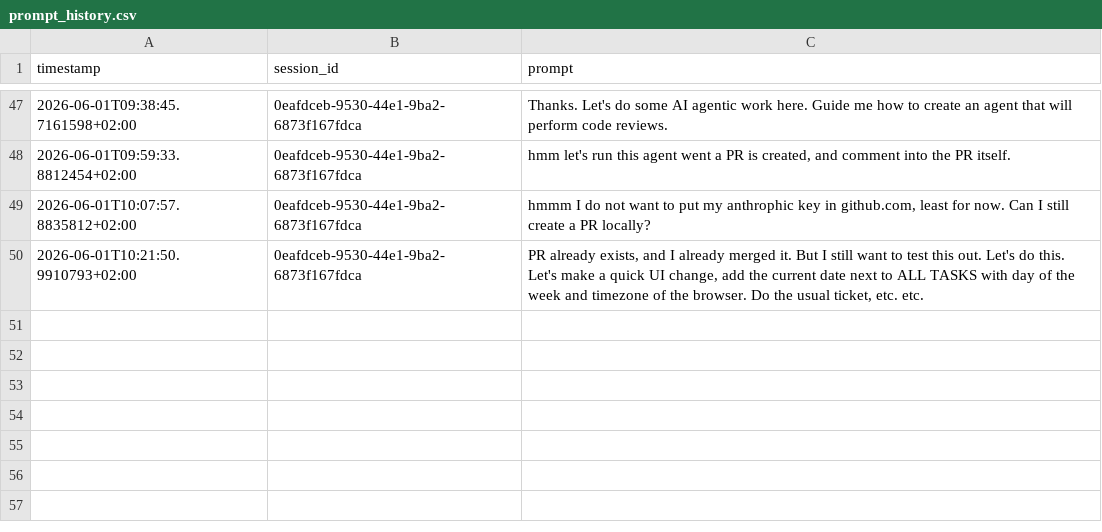
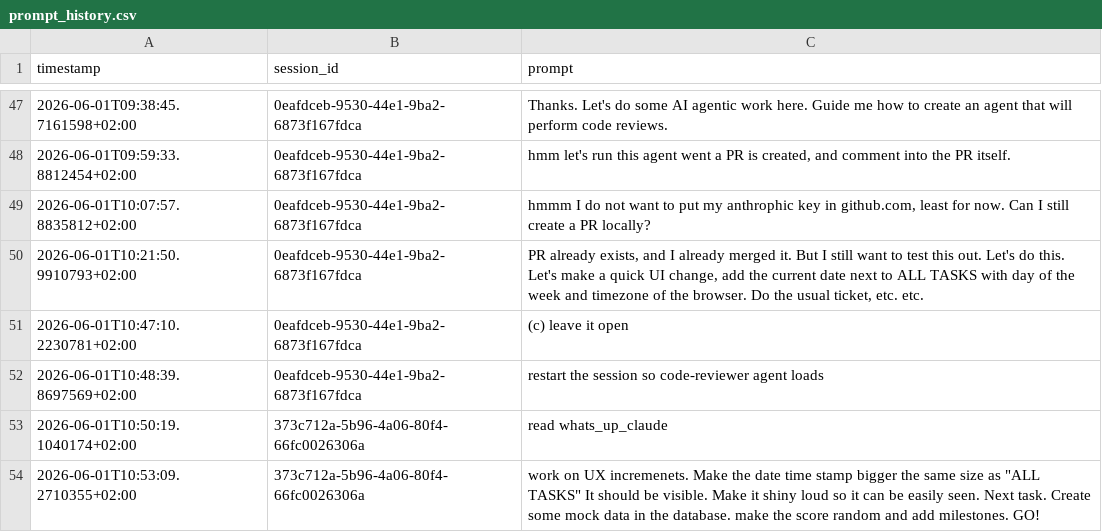
Before and after one commit to adalagandev/task_puncher, a CSV file: prompt_history.csv, drawn as a sheet; only a part is shown, gaps mark what is left out; the diff names each change by its address in the sheet, - before the commit and + after, or states it on an @@ line.

```diff
--- a/prompt_history.csv
+++ b/prompt_history.csv
+row 51: 2026-06-01T10:47:10.2230781+02:00 | 0eafdceb-9530-44e1-9ba2-6873f167fdca | (c) leave it open
+row 52: 2026-06-01T10:48:39.8697569+02:00 | 0eafdceb-9530-44e1-9ba2-6873f167fdca | restart the session so code-reviewer agent loads
+row 53: 2026-06-01T10:50:19.1040174+02:00 | 373c712a-5b96-4a06-80f4-66fc0026306a | read whats_up_claude
+row 54: 2026-06-01T10:53:09.2710355+02:00 | 373c712a-5b96-4a06-80f4-66fc0026306a | work on UX incremenets. Make the date time stamp bigger the same size as "ALL TASKS" It should be visible. Make it shiny loud so it can be easily seen. Next task. Create some mock data in the database. make the score random and add milestones. GO!
```
Also changed, not shown: 2 other files.
